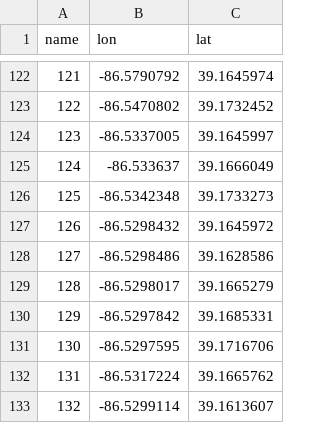
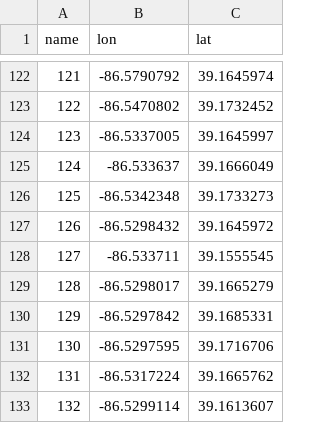
Before and after one commit to poudel-bibek/AlphaTransit, a CSV file: networks/bloomington/bloomington_nodes.csv, drawn as a sheet; only a part is shown, gaps mark what is left out; the diff names each change by its address in the sheet, - before the commit and + after, or states it on an @@ line.

```diff
--- a/networks/bloomington/bloomington_nodes.csv
+++ b/networks/bloomington/bloomington_nodes.csv
-B128 (lon): -86.5298486
+B128 (lon): -86.533711
-C128 (lat): 39.1628586
+C128 (lat): 39.1555545
```
Also changed, not shown: networks/bloomington/bloomington_links.csv, 7 other files.
